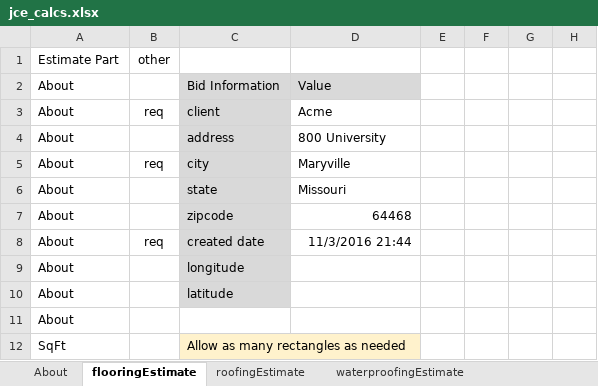
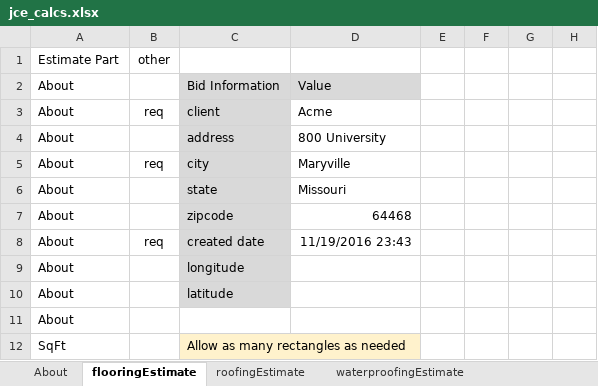
Before and after one commit to mwoolery/jce4, an Excel workbook: ref/jce_calcs.xlsx, sheet flooringEstimate, drawn as a sheet; only a part is shown; values as stored, in another font and other column widths than the file's, no borders; the diff names each change by its address in the sheet, - before the commit and + after, or states it on an @@ line.

```diff
--- a/ref/jce_calcs.xlsx (sheet flooringEstimate)
+++ b/ref/jce_calcs.xlsx (sheet flooringEstimate)
-D8: 11/3/2016 21:44
+D8: 11/19/2016 23:43
```
Also changed, not shown: sheet roofingEstimate, sheet waterproofingEstimate, 9 other files.
